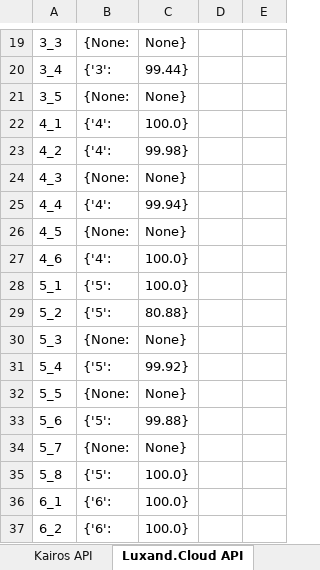
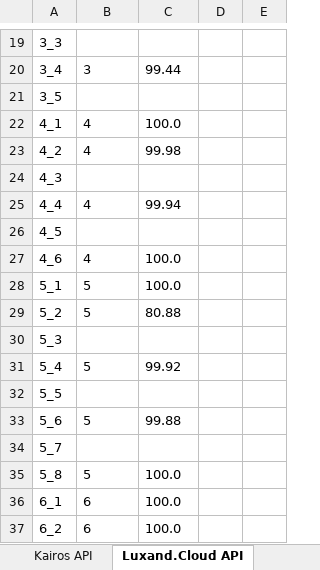
Before and after one commit to PavelOvidiuMihai/fr_api_and_cnns, an Excel workbook: RESULTS.xlsx, sheet Luxand.Cloud API, drawn as a sheet; only a part is shown, gaps mark what is left out; values as stored, in another font and other column widths than the file's, no borders; conditional formats not drawn; the diff covers the shown part only; the diff names each change by its address in the sheet, - before the commit and + after, or states it on an @@ line.

```diff
--- a/RESULTS.xlsx (sheet Luxand.Cloud API)
+++ b/RESULTS.xlsx (sheet Luxand.Cloud API)
-B19: {None:
+B19: (empty)
-C19: None}
+C19: (empty)
-B20: {'3':
+B20: 3
-C20: 99.44}
+C20: 99.44
-B21: {None:
+B21: (empty)
-C21: None}
+C21: (empty)
-B22:B23: {'4':
+B22:B23: 4
-C22: 100.0}
+C22: 100.0
-C23: 99.98}
+C23: 99.98
-B24: {None:
+B24: (empty)
-C24: None}
+C24: (empty)
-B25: {'4':
+B25: 4
-C25: 99.94}
+C25: 99.94
-B26: {None:
+B26: (empty)
-C26: None}
+C26: (empty)
-B27: {'4':
+B27: 4
-C27:C28: 100.0}
+C27:C28: 100.0
-B28:B29: {'5':
+B28:B29: 5
-C29: 80.88}
+C29: 80.88
-B30: {None:
+B30: (empty)
-C30: None}
+C30: (empty)
-B31: {'5':
+B31: 5
-C31: 99.92}
+C31: 99.92
-B32: {None:
+B32: (empty)
-C32: None}
+C32: (empty)
-B33: {'5':
+B33: 5
-C33: 99.88}
+C33: 99.88
-B34: {None:
+B34: (empty)
-C34: None}
+C34: (empty)
-B35: {'5':
+B35: 5
-C35:C37: 100.0}
+C35:C37: 100.0
-B36:B37: {'6':
+B36:B37: 6
```
Also changed, not shown: 80 edited cells elsewhere in this sheet, sheet VGG-Face, sheet ArcFace, sheet Dlib, sheet Face++ API, sheet BetaFace API, sheet Frapi API, 3 more sheets, other sheet tabs.
